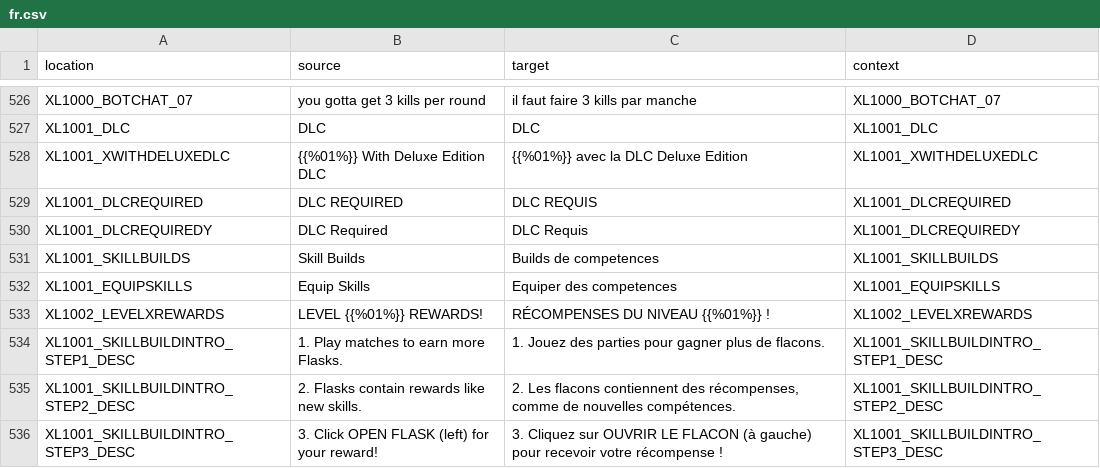
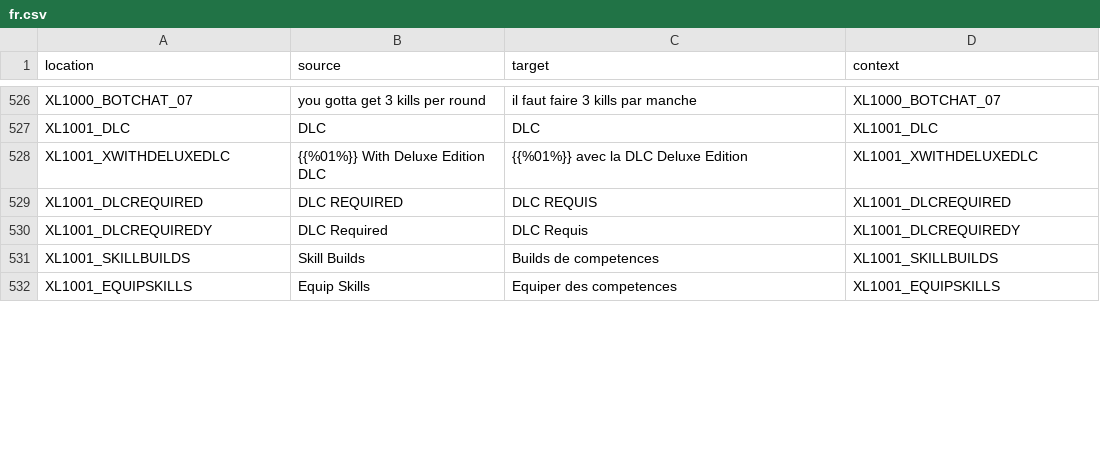
Before and after one commit to bencelot/GeneshiftTranslations, a CSV file: fr.csv, drawn as a sheet; only a part is shown, gaps mark what is left out; removed rows and columns are numbered as before the commit, all else as after; the diff covers the shown part only; the diff names each change by its address in the sheet, - before the commit and + after, or states it on an @@ line.

```diff
--- a/fr.csv
+++ b/fr.csv
-row 533: XL1002_LEVELXREWARDS | LEVEL {{%01%}} REWARDS! | RÉCOMPENSES DU NIVEAU {{%01%}} ! | XL1002_LEVELXREWARDS
-row 534: XL1001_SKILLBUILDINTRO_STEP1_DESC | 1. Play matches to earn more Flasks. | 1. Jouez des parties pour gagner plus de flacons. | XL1001_SKILLBUILDINTRO_STEP1_DESC
-row 535: XL1001_SKILLBUILDINTRO_STEP2_DESC | 2. Flasks contain rewards like new skills. | 2. Les flacons contiennent des récompenses, comme de nouvelles compétences. | XL1001_SKILLBUILDINTRO_STEP2_DESC
-row 536: XL1001_SKILLBUILDINTRO_STEP3_DESC | 3. Click OPEN FLASK (left) for your reward! | 3. Cliquez sur OUVRIR LE FLACON (à gauche) pour recevoir votre récompense ! | XL1001_SKILLBUILDINTRO_STEP3_DESC
```
Also changed, not shown: 10 added rows, 3 removed rows and 18 edited cells elsewhere in this file, de.csv, en.csv, 4 other files.
